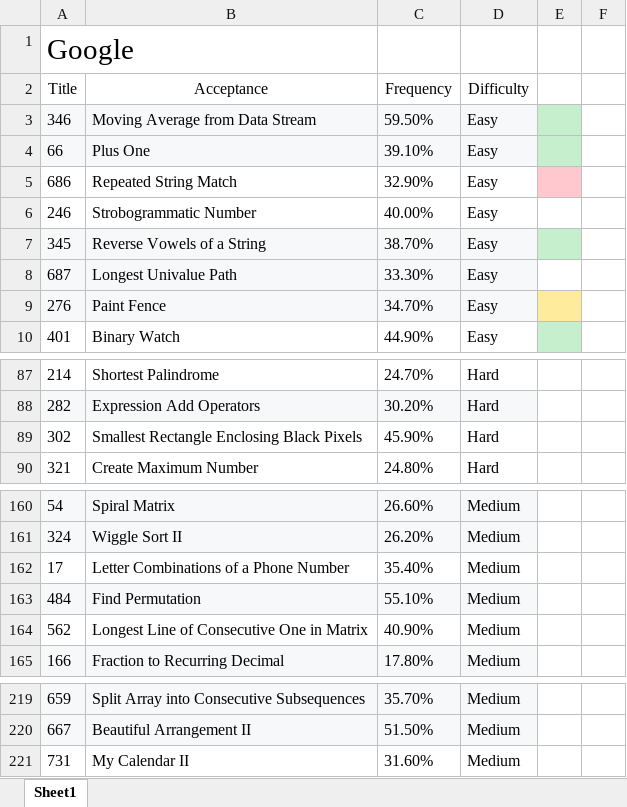
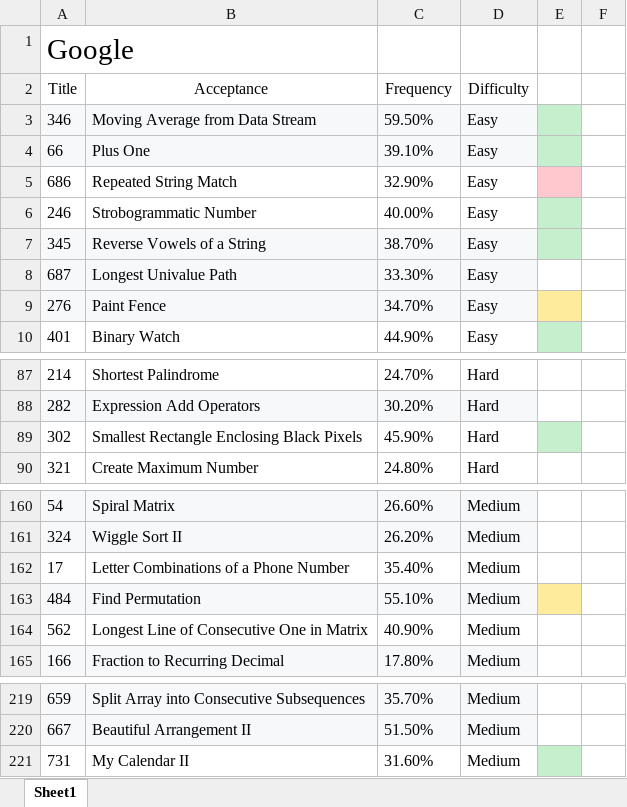
Before and after one commit to maple1986/leet, an Excel workbook: google_ranked.xlsx, sheet Sheet1, drawn as a sheet; only a part is shown, gaps mark what is left out; values as stored, in another font and other column widths than the file's, no borders; the diff covers the shown part only; the diff names each change by its address in the sheet, - before the commit and + after, or states it on an @@ line.

```diff
--- a/google_ranked.xlsx (sheet Sheet1)
+++ b/google_ranked.xlsx (sheet Sheet1)
-E6 fill: none
+E6 fill: #C6EFCE
-E89 fill: none
+E89 fill: #C6EFCE
-E163 fill: none
+E163 fill: #FFEB9C
-E221 fill: none
+E221 fill: #C6EFCE
```
Also changed, not shown: 1 edited cell and cell formats elsewhere in this sheet, 11 other files.
